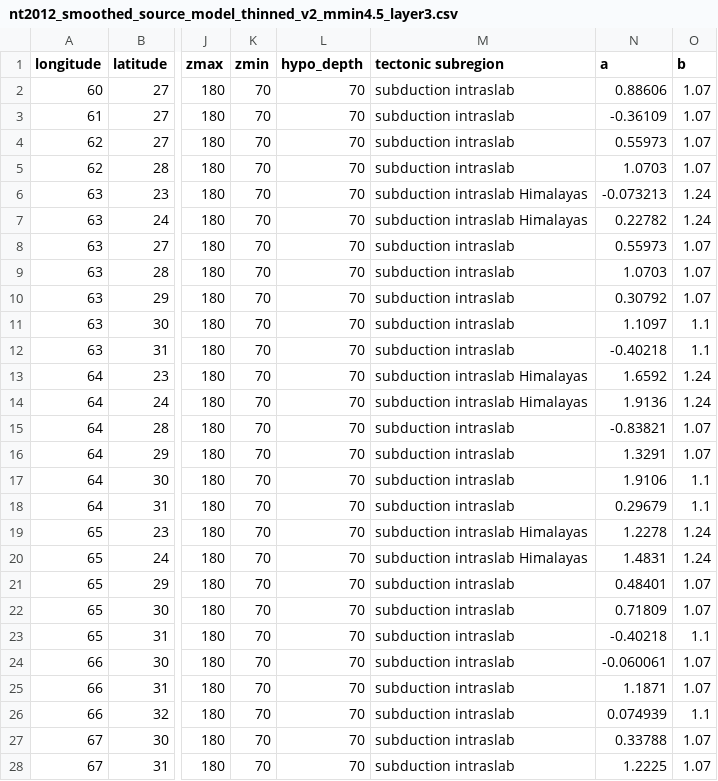
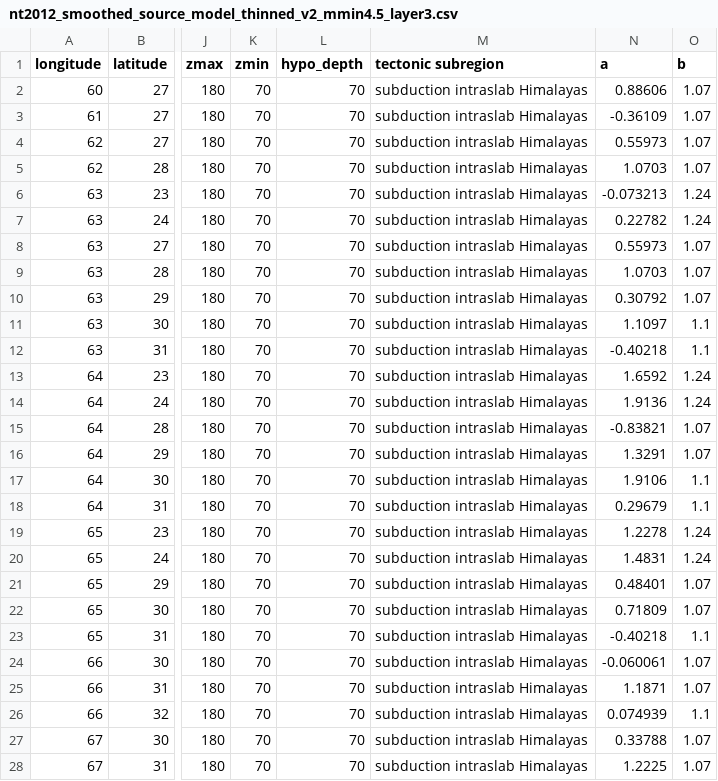
Before and after one commit to nackerley/indian-subcontinent-psha, a CSV file: Source Models/nt2012_smoothed_source_model_thinned_v2_mmin4.5_layer3.csv, drawn as a sheet; only a part is shown, gaps mark what is left out; the diff covers the shown part only; the diff names each change by its address in the sheet, - before the commit and + after, or states it on an @@ line.

Commit message:
Corrected use of intraslab TRT in the Himalayas - full model not yet computed.

```diff
--- a/Source Models/nt2012_smoothed_source_model_thinned_v2_mmin4.5_layer3.csv
+++ b/Source Models/nt2012_smoothed_source_model_thinned_v2_mmin4.5_layer3.csv
-M2:M5 (tectonic subregion): subduction intraslab
+M2:M5 (tectonic subregion): subduction intraslab Himalayas
-M8:M12 (tectonic subregion): subduction intraslab
+M8:M12 (tectonic subregion): subduction intraslab Himalayas
-M15:M18 (tectonic subregion): subduction intraslab
+M15:M18 (tectonic subregion): subduction intraslab Himalayas
-M21:M28 (tectonic subregion): subduction intraslab
+M21:M28 (tectonic subregion): subduction intraslab Himalayas
```
Also changed, not shown: 87 edited cells elsewhere in this file, Source Models/auxiliary_data_v2.csv, Source Models/nt2012_smoothed_source_model_thinned_v2_mmin5.5_layer3.csv, 8 other files.
